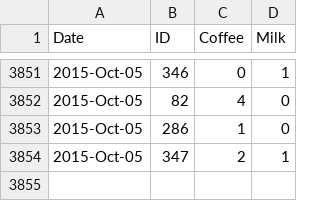
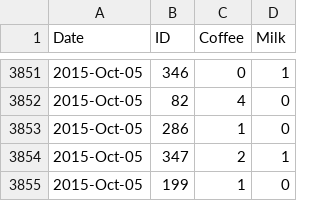
Before and after one commit to lmguzman/CoffeeCoop, a CSV file: coffee_database/consumption.csv, drawn as a sheet; only a part is shown, gaps mark what is left out.

Commit message:
added one coffee for Rick

```diff
--- a/coffee_database/consumption.csv
+++ b/coffee_database/consumption.csv
@@ -3854 +3854,2 @@ Date,ID,Coffee,Milk
 2015-Oct-05,347,2,1
+2015-Oct-05,199,1,0
```
